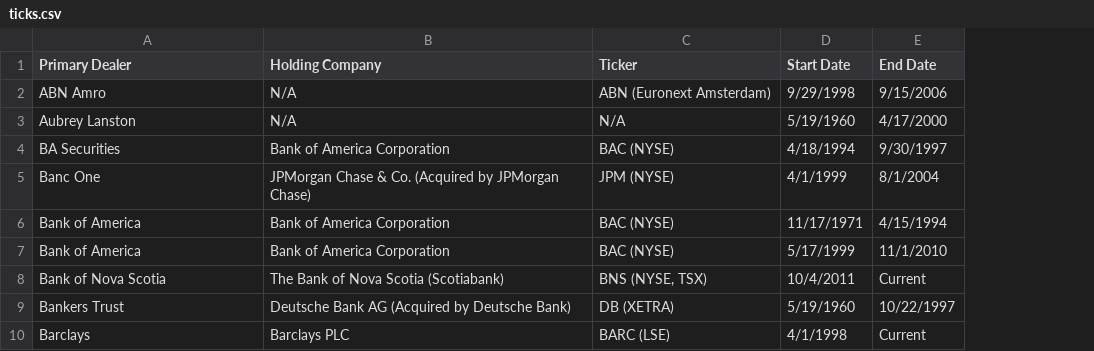
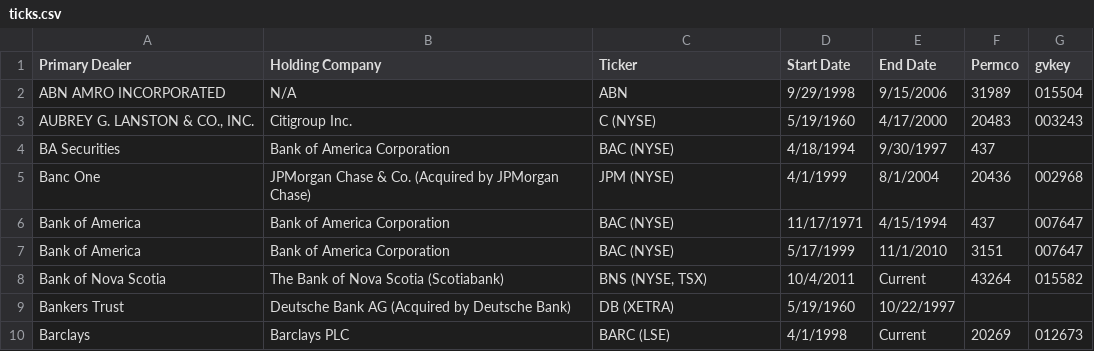
Before and after one commit to 1scarecrow1/intermediary-asset-pricing, a CSV file: src/ticks.csv, drawn as a sheet; only a part is shown; removed rows and columns are numbered as before the commit, all else as after; the diff covers the shown part only; the diff names each change by its address in the sheet, - before the commit and + after, or states it on an @@ line.

Commit message:
For Table A.1 -  in the process of doing all these manually using link table for crsp compustat permcos/gvkeys and chat gpt to identify holding companies

```diff
--- a/src/ticks.csv
+++ b/src/ticks.csv
+column F (Permco), row 2: 31989; rows 4-10: 437 | 20436 | 437 | 3151 | 43264 |  | 20269
+column G (gvkey), row 2: 015504; rows 5-10: 002968 | 007647 | 007647 | 015582 |  | 012673
-A2 (Primary Dealer): ABN Amro
+A2 (Primary Dealer): ABN AMRO INCORPORATED
-C2 (Ticker): ABN (Euronext Amsterdam)
+C2 (Ticker): ABN
-row 3: Aubrey Lanston | N/A | N/A | 5/19/1960 | 4/17/2000
+row 3: AUBREY G. LANSTON & CO., INC. | Citigroup Inc. | C (NYSE) | 5/19/1960 | 4/17/2000 | 20483 | 003243
```
Also changed, not shown: 6 added rows, 6 removed rows and 9 edited cells elsewhere in this file.
